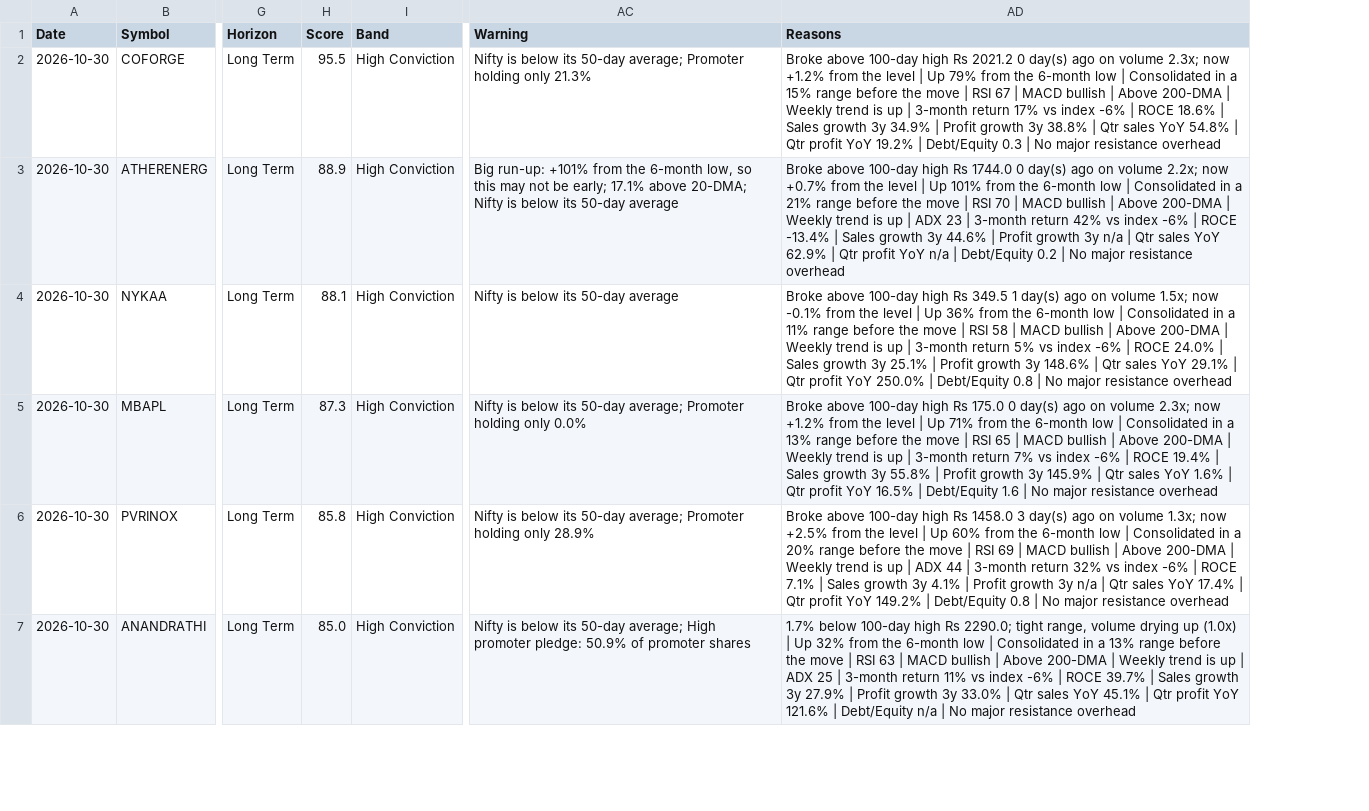
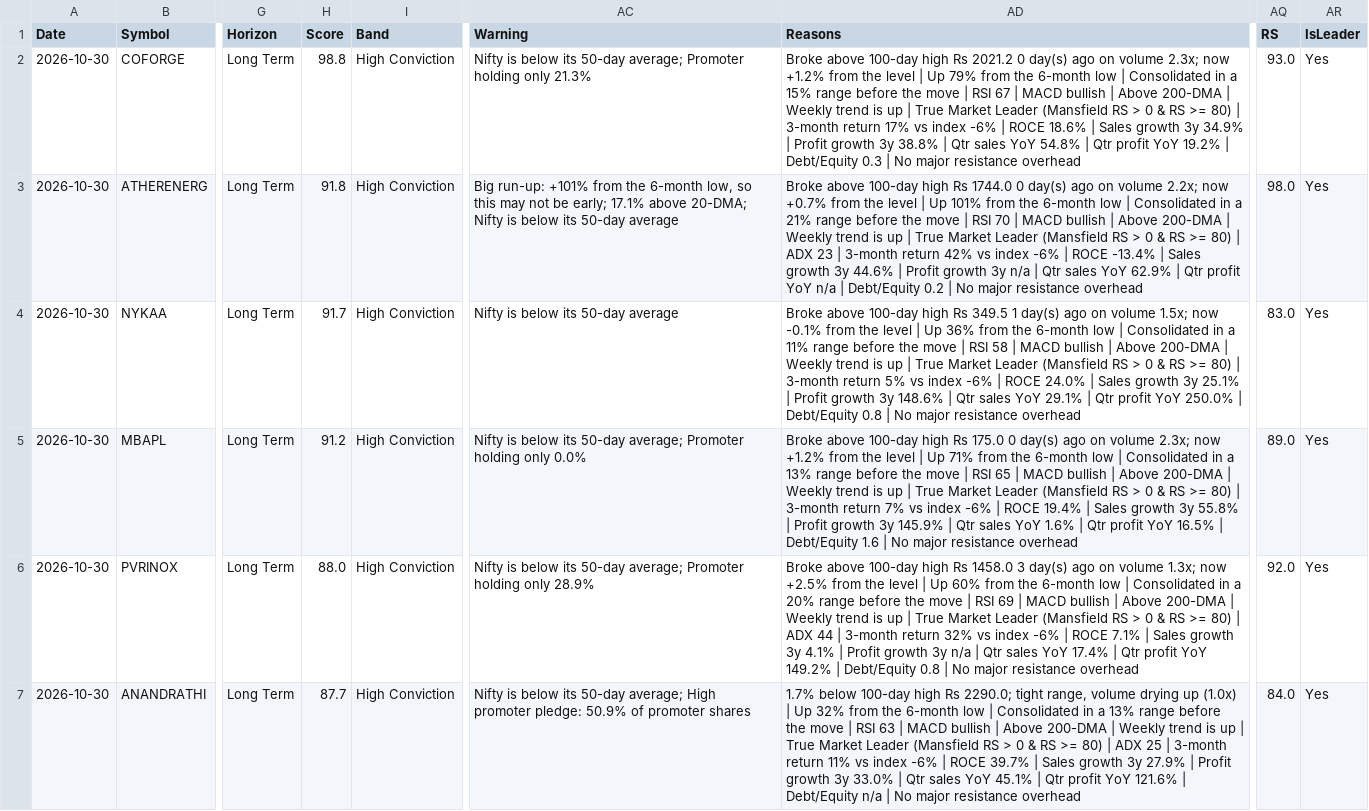
Before and after one commit to Venkey-stocks/stock-radar, a CSV file: data/early_movers.csv, drawn as a sheet; only a part is shown, gaps mark what is left out; the diff covers the shown part only; the diff names each change by its address in the sheet, - before the commit and + after, or states it on an @@ line.

```diff
--- a/data/early_movers.csv
+++ b/data/early_movers.csv
+column AQ (RS), rows 2-7: 93.0 | 98.0 | 83.0 | 89.0 | 92.0 | 84.0
+column AR (IsLeader), rows 2-7: all Yes
-H2 (Score): 95.5
+H2 (Score): 98.8
-AD2 (Reasons): …up | 3-month return…
+AD2 (Reasons): …up | True Market Leader (Mansfield RS > 0 & RS >= 80) | 3-month return…
-H3 (Score): 88.9
+H3 (Score): 91.8
-AD3 (Reasons): …up | ADX 23…
+AD3 (Reasons): …up | True Market Leader (Mansfield RS > 0 & RS >= 80) | ADX 23…
-H4 (Score): 88.1
+H4 (Score): 91.7
-AD4 (Reasons): …up | 3-month return…
+AD4 (Reasons): …up | True Market Leader (Mansfield RS > 0 & RS >= 80) | 3-month return…
-H5 (Score): 87.3
+H5 (Score): 91.2
-AD5 (Reasons): …up | 3-month return…
+AD5 (Reasons): …up | True Market Leader (Mansfield RS > 0 & RS >= 80) | 3-month return…
-H6 (Score): 85.8
+H6 (Score): 88.0
-AD6 (Reasons): …up | ADX 44…
+AD6 (Reasons): …up | True Market Leader (Mansfield RS > 0 & RS >= 80) | ADX 44…
-H7 (Score): 85.0
+H7 (Score): 87.7
-AD7 (Reasons): …up | ADX 25…
+AD7 (Reasons): …up | True Market Leader (Mansfield RS > 0 & RS >= 80) | ADX 25…
```
Also changed, not shown: 17 edited cells elsewhere in this file, data/events.csv, data/excluded_short.csv, 12 other files.
